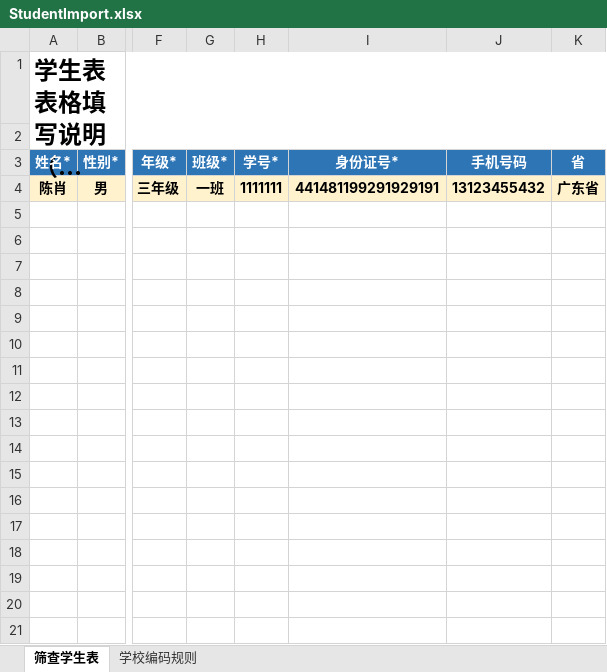
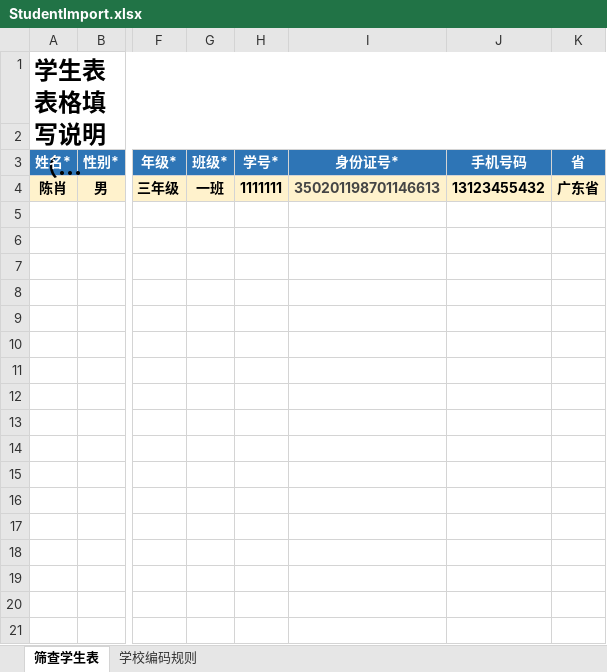
Before and after one commit to Laozhihao/myopia-pac-backend, an Excel workbook: myopia-business/bootstrap/src/main/resources/template/StudentImport.xlsx, sheet 筛查学生表, drawn as a sheet; only a part is shown, gaps mark what is left out; long unchanged cells end in …; values as stored, in another font and other column widths than the file's, no borders; the diff names each change by its address in the sheet, - before the commit and + after, or states it on an @@ line.

Commit message:
feat(management): import fix

```diff
--- a/myopia-business/bootstrap/src/main/resources/template/StudentImport.xlsx (sheet 筛查学生表)
+++ b/myopia-business/bootstrap/src/main/resources/template/StudentImport.xlsx (sheet 筛查学生表)
-I4 (身份证号*): 441481199291929191
+I4 (身份证号*): 350201198701146613
-I4 text colour: black
+I4 text colour: #454545
```
Also changed, not shown: 2 other files.
